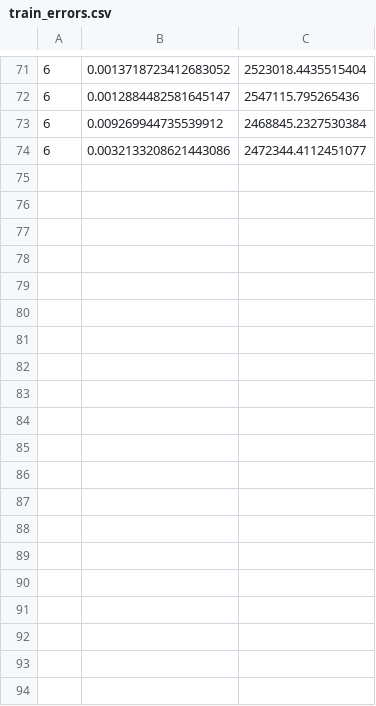
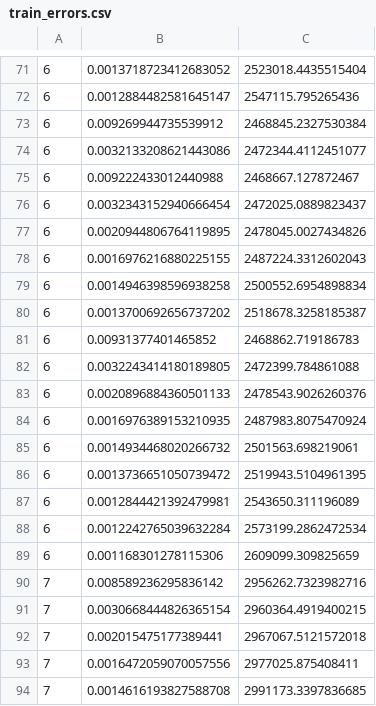
Before and after one commit to niika/DeepSets, a CSV file: umbriel/models/train_errors.csv, drawn as a sheet; only a part is shown, gaps mark what is left out; the diff covers the shown part only; the diff names each change by its address in the sheet, - before the commit and + after, or states it on an @@ line.

Commit message:
further training on umbriel

```diff
--- a/umbriel/models/train_errors.csv
+++ b/umbriel/models/train_errors.csv
+row 75: 6 | 0.009222433012440988 | 2468667.127872467
+row 76: 6 | 0.0032343152940666454 | 2472025.0889823437
+row 77: 6 | 0.0020944806764119895 | 2478045.0027434826
+row 78: 6 | 0.0016976216880225155 | 2487224.3312602043
+row 79: 6 | 0.0014946398596938258 | 2500552.6954898834
+row 80: 6 | 0.0013700692656737202 | 2518678.3258185387
+row 81: 6 | 0.00931377401465852 | 2468862.719186783
+row 82: 6 | 0.0032243414180189805 | 2472399.784861088
+row 83: 6 | 0.0020896884360501133 | 2478543.9026260376
+row 84: 6 | 0.0016976389153210935 | 2487983.8075470924
+row 85: 6 | 0.0014934468020266732 | 2501563.698219061
+row 86: 6 | 0.0013736651050739472 | 2519943.5104961395
+row 87: 6 | 0.0012844421392479981 | 2543650.311196089
+row 88: 6 | 0.0012242765039632284 | 2573199.2862472534
+row 89: 6 | 0.001168301278115306 | 2609099.309825659
+row 90: 7 | 0.008589236295836142 | 2956262.7323982716
+row 91: 7 | 0.0030668444826365154 | 2960364.4919400215
+row 92: 7 | 0.002015475177389441 | 2967067.5121572018
+row 93: 7 | 0.0016472059070057556 | 2977025.875408411
+row 94: 7 | 0.0014616193827588708 | 2991173.3397836685
```
Also changed, not shown: 39 added rows elsewhere in this file, umbriel/models/test_errors.csv, 11 other files.
